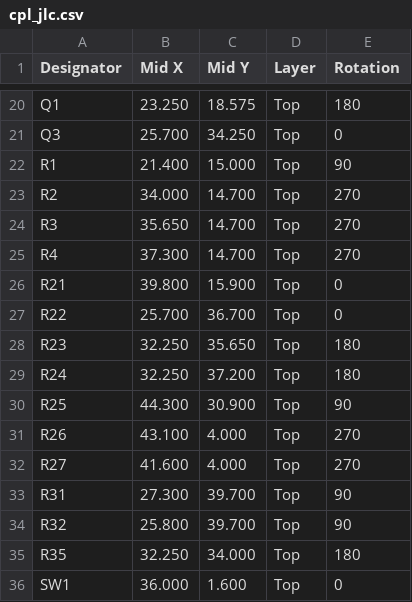
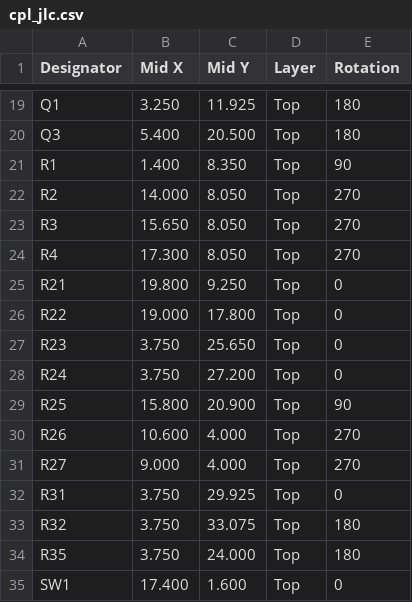
Before and after one commit to haxeko/matter-temperature-sensor, a CSV file: hardware/wroom123/production/cpl_jlc.csv, drawn as a sheet; only a part is shown, gaps mark what is left out; addresses are those after the commit; the diff covers the shown part only; the diff names each change by its address in the sheet, - before the commit and + after, or states it on an @@ line.

```diff
--- a/hardware/wroom123/production/cpl_jlc.csv
+++ b/hardware/wroom123/production/cpl_jlc.csv
-B19 (Mid X): 23.250
+B19 (Mid X): 3.250
-C19 (Mid Y): 18.575
+C19 (Mid Y): 11.925
-B20 (Mid X): 25.700
+B20 (Mid X): 5.400
-C20 (Mid Y): 34.250
+C20 (Mid Y): 20.500
-E20 (Rotation): 0
+E20 (Rotation): 180
-B21 (Mid X): 21.400
+B21 (Mid X): 1.400
-C21 (Mid Y): 15.000
+C21 (Mid Y): 8.350
-B22 (Mid X): 34.000
+B22 (Mid X): 14.000
-C22:C24 (Mid Y): 14.700
+C22:C24 (Mid Y): 8.050
-B23 (Mid X): 35.650
+B23 (Mid X): 15.650
-B24 (Mid X): 37.300
+B24 (Mid X): 17.300
-B25 (Mid X): 39.800
+B25 (Mid X): 19.800
-C25 (Mid Y): 15.900
+C25 (Mid Y): 9.250
-B26 (Mid X): 25.700
+B26 (Mid X): 19.000
-C26 (Mid Y): 36.700
+C26 (Mid Y): 17.800
-B27:B28 (Mid X): 32.250
+B27:B28 (Mid X): 3.750
-C27 (Mid Y): 35.650
+C27 (Mid Y): 25.650
-E27:E28 (Rotation): 180
+E27:E28 (Rotation): 0
-C28 (Mid Y): 37.200
+C28 (Mid Y): 27.200
-B29 (Mid X): 44.300
+B29 (Mid X): 15.800
-C29 (Mid Y): 30.900
+C29 (Mid Y): 20.900
-B30 (Mid X): 43.100
+B30 (Mid X): 10.600
-B31 (Mid X): 41.600
+B31 (Mid X): 9.000
-B32 (Mid X): 27.300
+B32 (Mid X): 3.750
-C32 (Mid Y): 39.700
+C32 (Mid Y): 29.925
-E32 (Rotation): 90
+E32 (Rotation): 0
-B33 (Mid X): 25.800
+B33 (Mid X): 3.750
-C33 (Mid Y): 39.700
+C33 (Mid Y): 33.075
-E33 (Rotation): 90
+E33 (Rotation): 180
-B34 (Mid X): 32.250
+B34 (Mid X): 3.750
-C34 (Mid Y): 34.000
+C34 (Mid Y): 24.000
-B35 (Mid X): 36.000
+B35 (Mid X): 17.400
```
Also changed, not shown: 1 removed row and 43 edited cells elsewhere in this file, hardware/wroom123/production/bom_jlc.csv, 47 other files.
